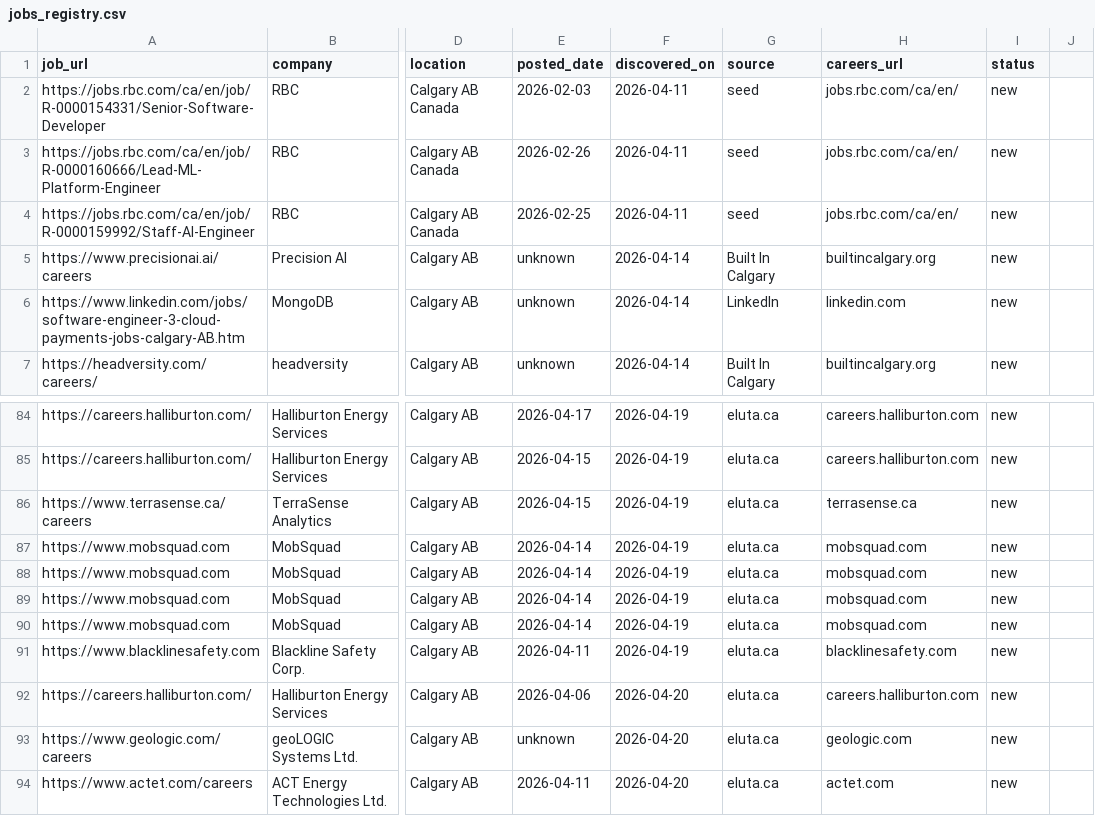
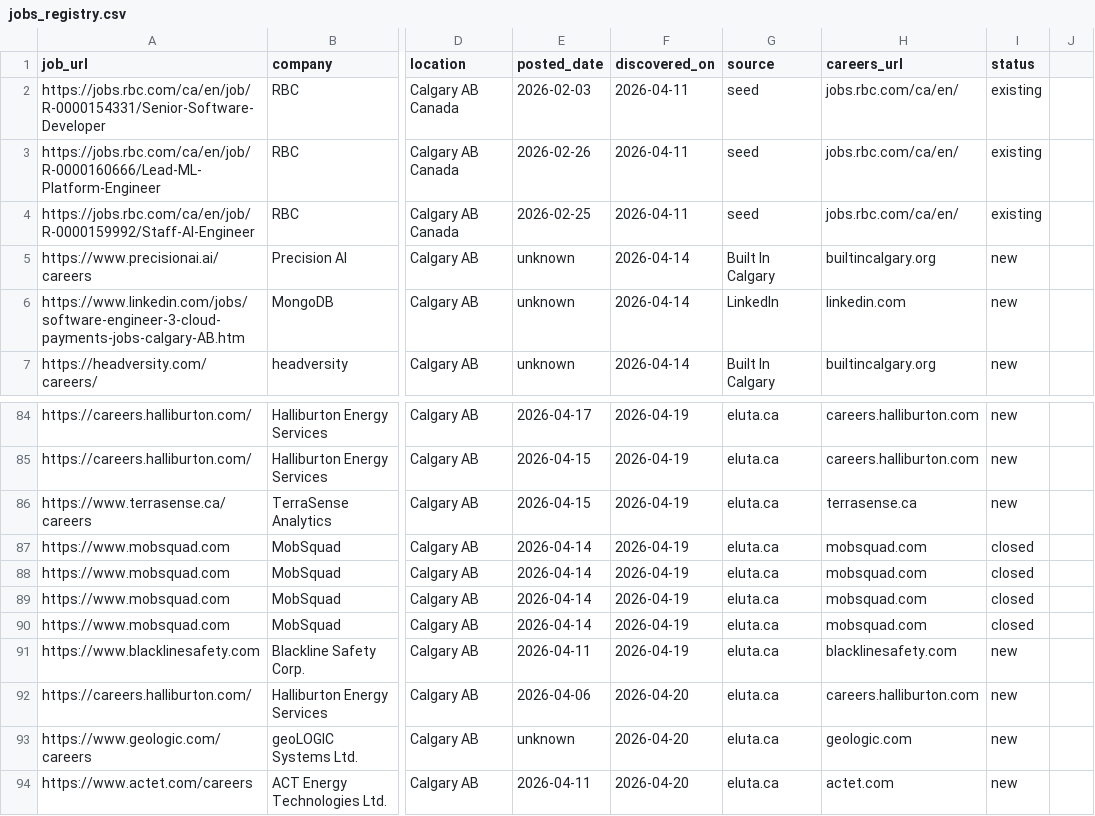
Before and after one commit to opsclawd/career-targets, a CSV file: careers/jobs_registry.csv, drawn as a sheet; only a part is shown, gaps mark what is left out; the diff names each change by its address in the sheet, - before the commit and + after, or states it on an @@ line.

Commit message:
Weekly review 2026-05-02: MobSquad jobs closed, RBC stale jobs demoted, notes/watchlist updated
- Mark 4 MobSquad jobs closed (company domain defunct since Apr 25)
- Demote 3 RBC Feb roles to existing (Senior SDE, Lead ML Platform, Staff AI Engineer — ~3 months stale)
- Update notes.md: new market observations week Apr 26–May 2, updated action items
- Refresh watchlist.md: top hirers updated, watchlist items from this week only
- New weekly-review-2026-05-02.md covering week 3 (Apr 26–May 2)
- Registry: 117 companies (+29), 147 jobs (+39)

```diff
--- a/careers/jobs_registry.csv
+++ b/careers/jobs_registry.csv
-I2:I4 (status): new
+I2:I4 (status): existing
-I87:I90 (status): new
+I87:I90 (status): closed
```
Also changed, not shown: 3 other files.
